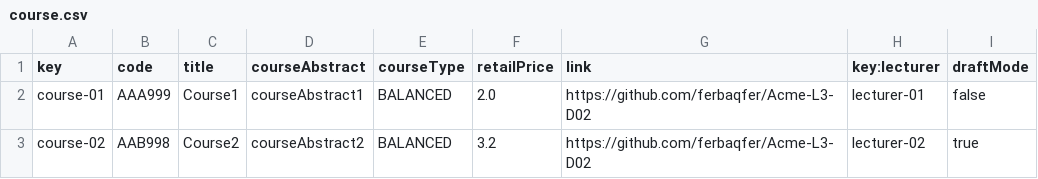
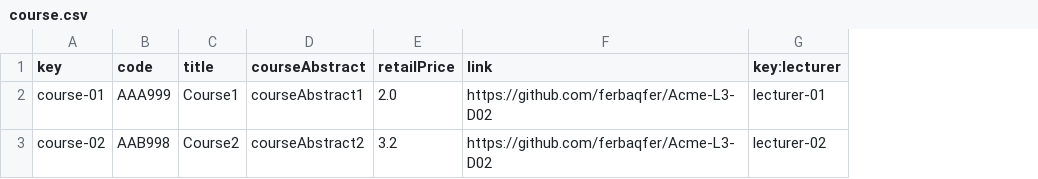
Before and after one commit to PabloPinMat/Acme--C2.03.03, a CSV file: src/main/webapp/WEB-INF/resources/sample-data/course.csv, drawn as a sheet; the diff names each change by its address in the sheet, - before the commit and + after, or states it on an @@ line.

```diff
--- a/src/main/webapp/WEB-INF/resources/sample-data/course.csv
+++ b/src/main/webapp/WEB-INF/resources/sample-data/course.csv
-column E (courseType), rows 2-3: BALANCED | BALANCED
-column I (draftMode), rows 2-3: false | true
```
Also changed, not shown: 27 other files.
